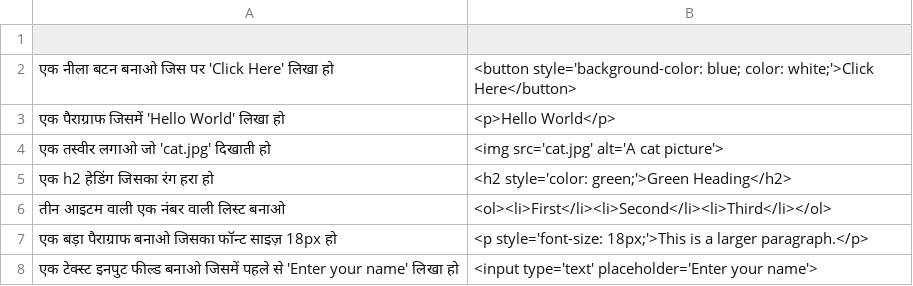
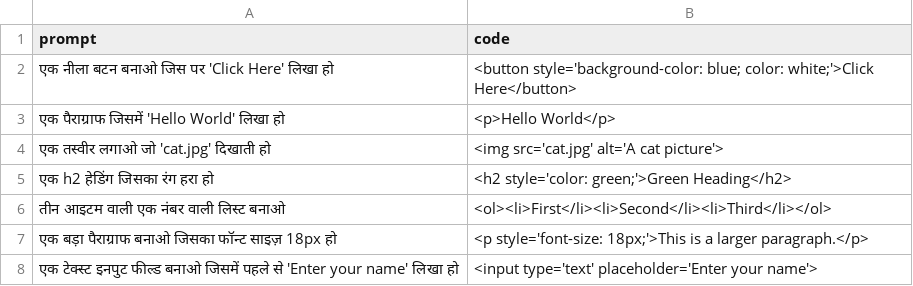
Before and after one commit to Amitsaka1/AS-AI, a CSV file: dataset.csv, drawn as a sheet; only a part is shown; the diff names each change by its address in the sheet, - before the commit and + after, or states it on an @@ line.

Commit message:
Update dataset.csv

```diff
--- a/dataset.csv
+++ b/dataset.csv
-row 1: (empty)
+row 1: prompt | code
```
